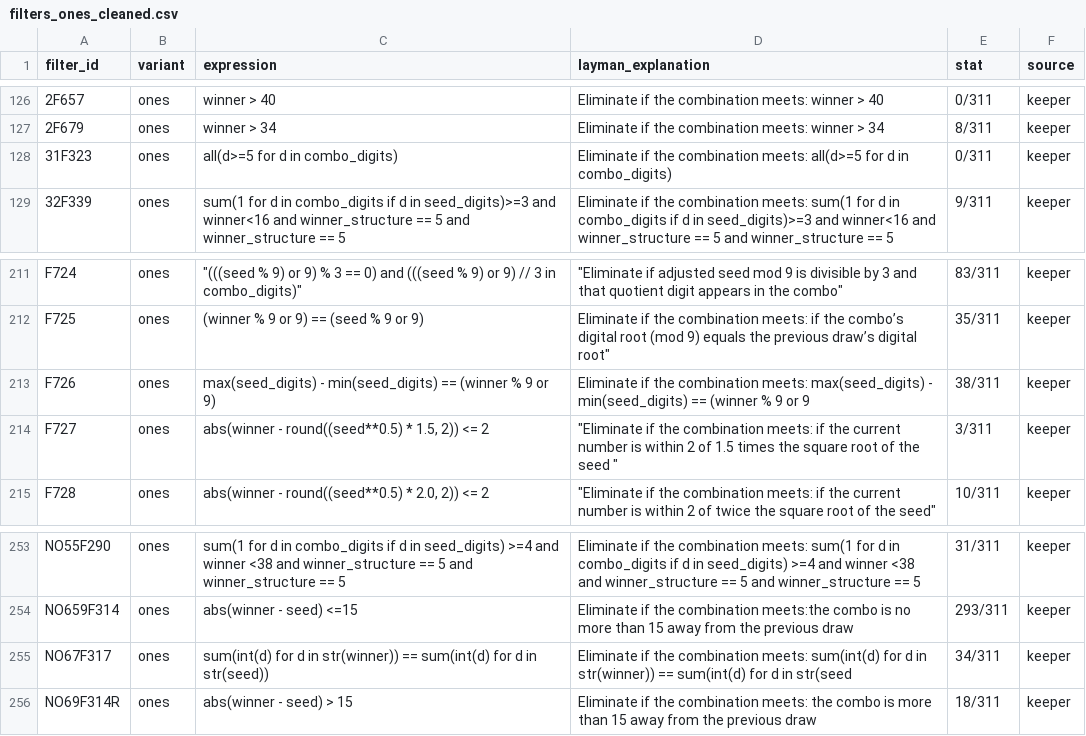
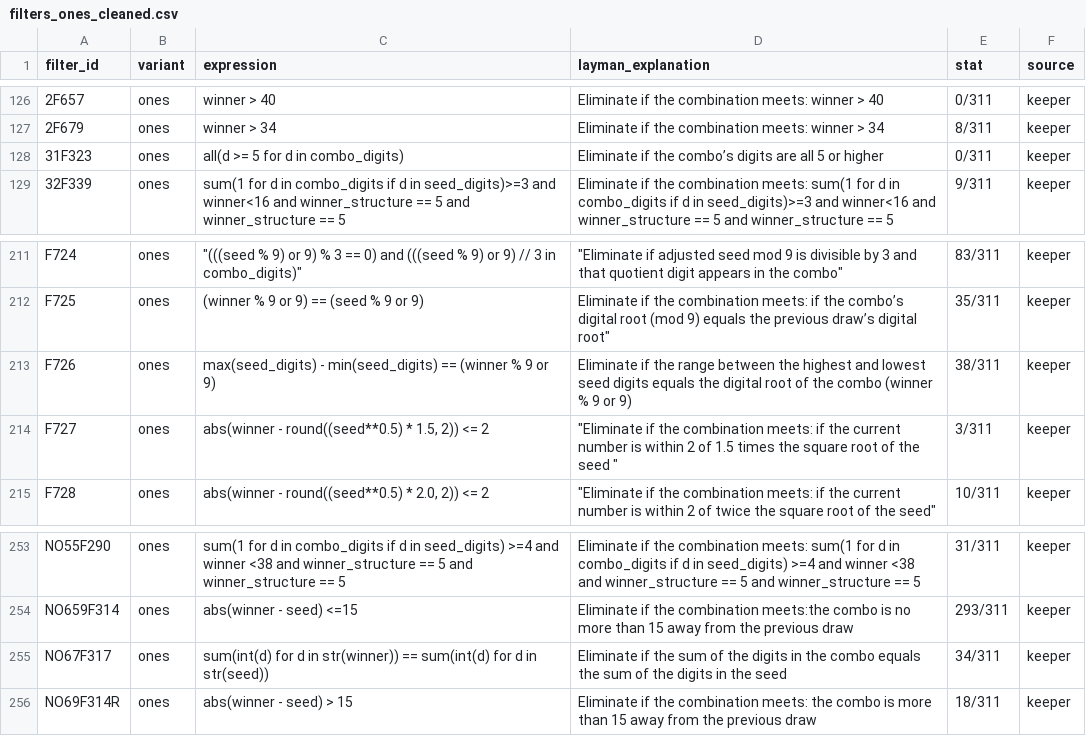
Before and after one commit to wanawin/pbonesapp, a CSV file: filters_ones_cleaned.csv, drawn as a sheet; only a part is shown, gaps mark what is left out.

Commit message:
Update filters_ones_cleaned.csv

```diff
--- a/filters_ones_cleaned.csv
+++ b/filters_ones_cleaned.csv
@@ -127,3 +127,3 @@ filter_id,variant,expression,layman_explanation,stat,source
 2F679,ones,winner > 34,Eliminate if the combination meets: winner > 34,8/311,keeper
-31F323,ones,all(d>=5 for d in combo_digits),Eliminate if the combination meets: all(d>=5 for d in combo_digits),0/311,keeper
+31F323,ones,all(d >= 5 for d in combo_digits),"Eliminate if the combo’s digits are all 5 or higher",0/311,keeper
 32F339,ones,sum(1 for d in combo_digits if d in seed_digits)>=3 and winner<16 and winner_structure == 5 and winner_structure == 5,Eliminate if the combination meets: sum(1 for d in combo_digits if d in seed_digits)>=3 and winner<16 and winner_structure == 5 and winner_structure == 5,9/311,keeper
@@ -212,3 +212,3 @@ F724,ones,"""(((seed % 9) or 9) % 3 == 0) and (((seed % 9) or 9) // 3 in combo_d
 F725,ones,(winner % 9 or 9) == (seed % 9 or 9),"Eliminate if the combination meets: if the combo’s digital root (mod 9) equals the previous draw’s digital root""",35/311,keeper
-F726,ones,max(seed_digits) - min(seed_digits) == (winner % 9 or 9),Eliminate if the combination meets: max(seed_digits) - min(seed_digits) == (winner % 9 or 9,38/311,keeper
+F726,ones,max(seed_digits) - min(seed_digits) == (winner % 9 or 9),"Eliminate if the range between the highest and lowest seed digits equals the digital root of the combo (winner % 9 or 9)",38/311,keeper
 F727,ones,"abs(winner - round((seed**0.5) * 1.5, 2)) <= 2","""Eliminate if the combination meets: if the current number is within 2 of 1.5 times the square root of the seed """,3/311,keeper
@@ -254,3 +254,3 @@ NO55F290,ones,sum(1 for d in combo_digits if d in seed_digits) >=4 and winner <3
 NO659F314,ones,abs(winner - seed) <=15,Eliminate if the combination meets:the combo is no more than 15 away from the previous draw,293/311,keeper
-NO67F317,ones,sum(int(d) for d in str(winner)) == sum(int(d) for d in str(seed)),Eliminate if the combination meets: sum(int(d) for d in str(winner)) == sum(int(d) for d in str(seed,34/311,keeper
+NO67F317,ones,sum(int(d) for d in str(winner)) == sum(int(d) for d in str(seed)),"Eliminate if the sum of the digits in the combo equals the sum of the digits in the seed",34/311,keeper
 NO69F314R,ones,abs(winner - seed) > 15,Eliminate if the combination meets: the combo is more than 15 away from the previous draw,18/311,keeper
```
